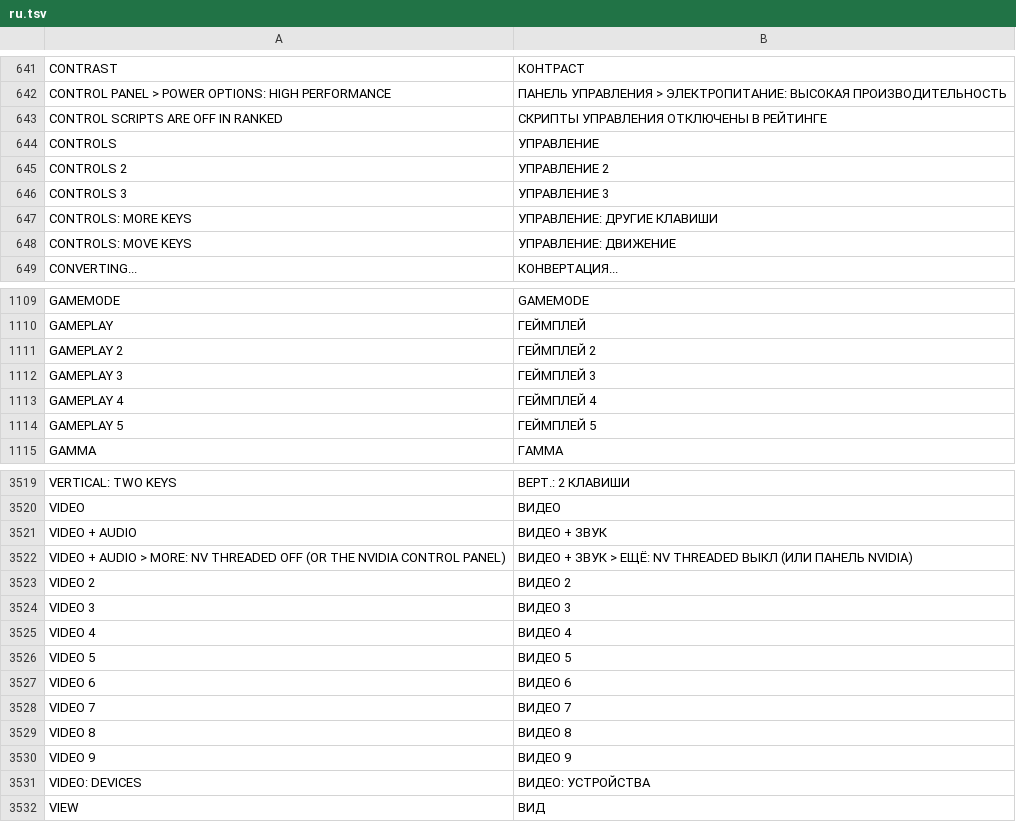
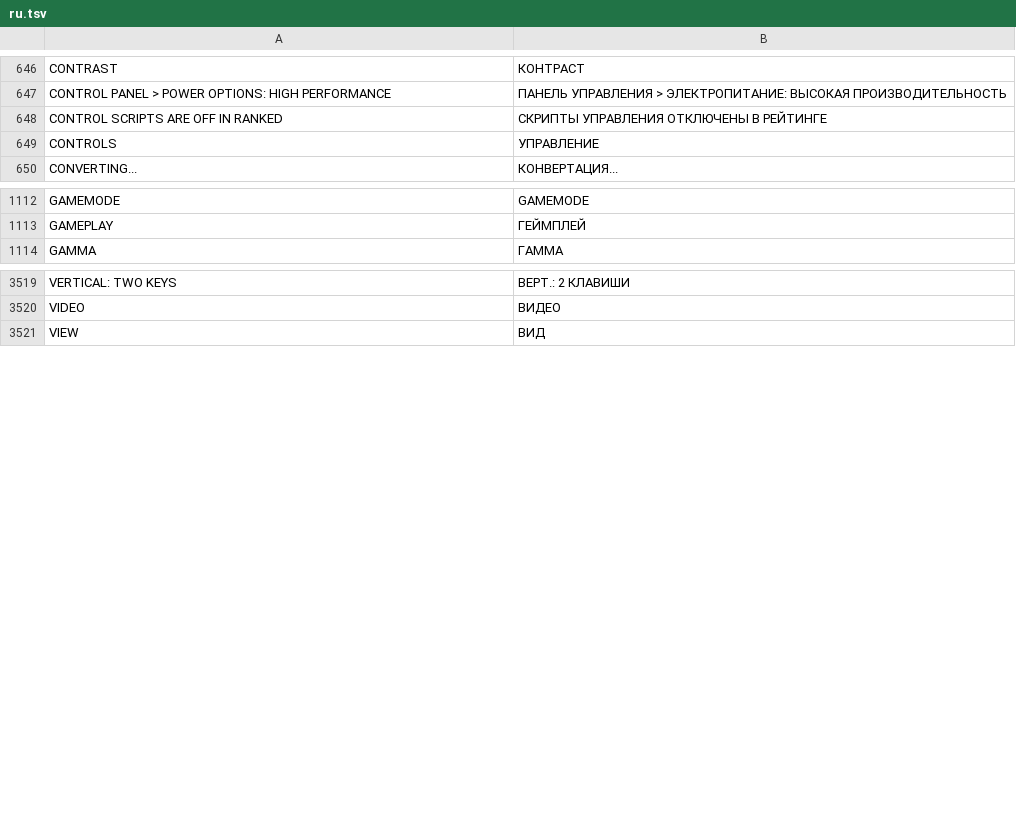
Before and after one commit to floration/quark, a TSV file: assets/lang/ru.tsv, drawn as a sheet; only a part is shown, gaps mark what is left out; removed rows and columns are numbered as before the commit, all else as after; the diff covers the shown part only; the diff names each change by its address in the sheet, - before the commit and + after, or states it on an @@ line.

```diff
--- a/assets/lang/ru.tsv
+++ b/assets/lang/ru.tsv
-row 645: CONTROLS 2 | УПРАВЛЕНИЕ 2
-row 646: CONTROLS 3 | УПРАВЛЕНИЕ 3
-row 647: CONTROLS: MORE KEYS | УПРАВЛЕНИЕ: ДРУГИЕ КЛАВИШИ
-row 648: CONTROLS: MOVE KEYS | УПРАВЛЕНИЕ: ДВИЖЕНИЕ
-row 1111: GAMEPLAY 2 | ГЕЙМПЛЕЙ 2
-row 1112: GAMEPLAY 3 | ГЕЙМПЛЕЙ 3
-row 1113: GAMEPLAY 4 | ГЕЙМПЛЕЙ 4
-row 1114: GAMEPLAY 5 | ГЕЙМПЛЕЙ 5
-row 3521: VIDEO + AUDIO | ВИДЕО + ЗВУК
-row 3522: VIDEO + AUDIO > MORE: NV THREADED OFF (OR THE NVIDIA CONTROL PANEL) | ВИДЕО + ЗВУК > ЕЩЁ: NV THREADED ВЫКЛ (ИЛИ ПАНЕЛЬ NVIDIA)
-row 3523: VIDEO 2 | ВИДЕО 2
-row 3524: VIDEO 3 | ВИДЕО 3
-row 3525: VIDEO 4 | ВИДЕО 4
-row 3526: VIDEO 5 | ВИДЕО 5
-row 3527: VIDEO 6 | ВИДЕО 6
-row 3528: VIDEO 7 | ВИДЕО 7
-row 3529: VIDEO 8 | ВИДЕО 8
-row 3530: VIDEO 9 | ВИДЕО 9
-row 3531: VIDEO: DEVICES | ВИДЕО: УСТРОЙСТВА
```
Also changed, not shown: 25 added rows, 20 removed rows and 8 edited cells elsewhere in this file, assets/lang/fr.tsv, assets/lang/ja.tsv, 16 other files.
